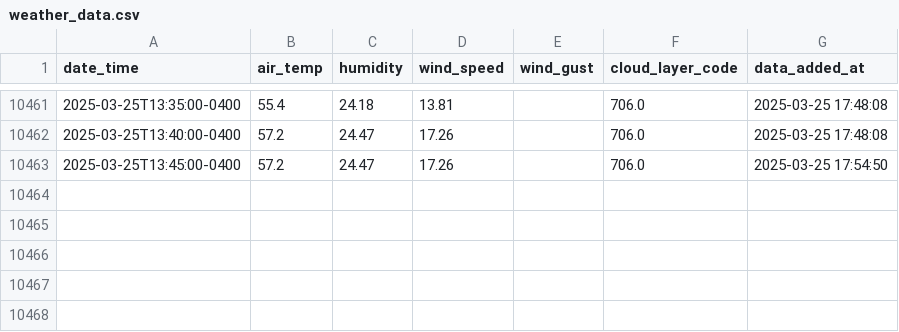
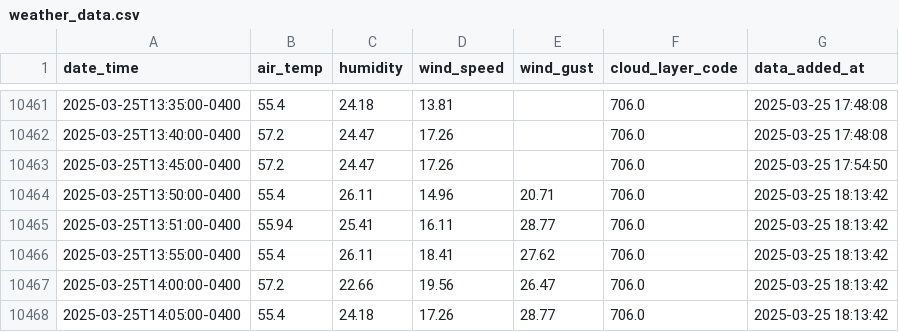
Before and after one commit to coopfos/KLGA, a CSV file: weather_data.csv, drawn as a sheet; only a part is shown, gaps mark what is left out.

Commit message:
Update weather data

```diff
--- a/weather_data.csv
+++ b/weather_data.csv
@@ -10463 +10463,6 @@ date_time,air_temp,humidity,wind_speed,wind_gust,cloud_layer_code,data_added_at
 2025-03-25T13:45:00-0400,57.2,24.47,17.26,,706.0,2025-03-25 17:54:50
+2025-03-25T13:50:00-0400,55.4,26.11,14.96,20.71,706.0,2025-03-25 18:13:42
+2025-03-25T13:51:00-0400,55.94,25.41,16.11,28.77,706.0,2025-03-25 18:13:42
+2025-03-25T13:55:00-0400,55.4,26.11,18.41,27.62,706.0,2025-03-25 18:13:42
+2025-03-25T14:00:00-0400,57.2,22.66,19.56,26.47,706.0,2025-03-25 18:13:42
+2025-03-25T14:05:00-0400,55.4,24.18,17.26,28.77,706.0,2025-03-25 18:13:42
```
